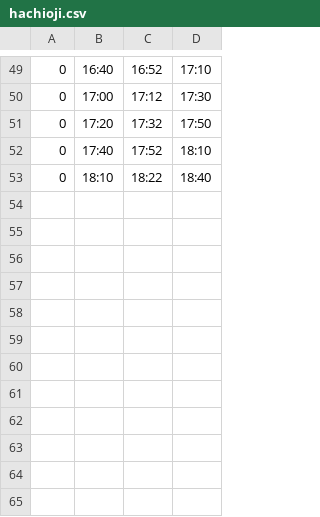
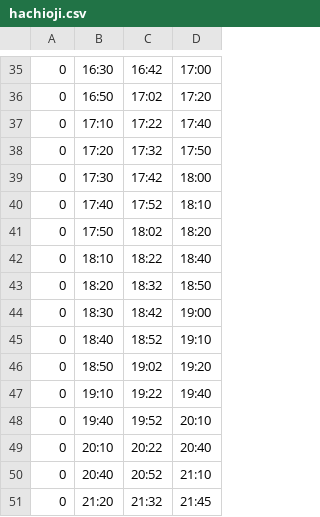
Before and after one commit to akin0ri/tut_bus_bot, a CSV file: extraordinary_time_table/1/hachioji.csv, drawn as a sheet; only a part is shown, gaps mark what is left out; the diff covers the shown part only.

```diff
--- a/extraordinary_time_table/1/hachioji.csv
+++ b/extraordinary_time_table/1/hachioji.csv
@@ -49,5 +35,17 @@
-0,16:40,16:52,17:10
-0,17:00,17:12,17:30
+0,16:30,16:42,17:00
+0,16:50,17:02,17:20
+0,17:10,17:22,17:40
 0,17:20,17:32,17:50
+0,17:30,17:42,18:00
 0,17:40,17:52,18:10
+0,17:50,18:02,18:20
 0,18:10,18:22,18:40
+0,18:20,18:32,18:50
+0,18:30,18:42,19:00
+0,18:40,18:52,19:10
+0,18:50,19:02,19:20
+0,19:10,19:22,19:40
+0,19:40,19:52,20:10
+0,20:10,20:22,20:40
+0,20:40,20:52,21:10
+0,21:20,21:32,21:45
```
Also changed, not shown: 14 removed rows and 49 edited cells elsewhere in this file, extraordinary_time_table/1/minamino.csv, 11 other files.
